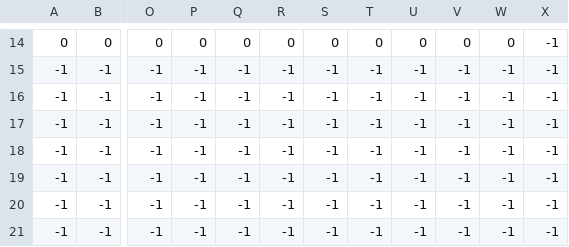
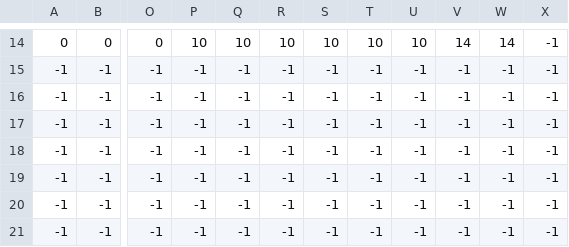
Before and after one commit to legobrainiac/NuclearMiami, a CSV file: untitled_floor.csv, drawn as a sheet; only a part is shown, gaps mark what is left out; the diff covers the shown part only; the diff names each change by its address in the sheet, - before the commit and + after, or states it on an @@ line.

```diff
--- a/untitled_floor.csv
+++ b/untitled_floor.csv
-P14: 0
+P14: 10
-Q14: 0
+Q14: 10
-R14: 0
+R14: 10
-S14: 0
+S14: 10
-T14: 0
+T14: 10
-U14: 0
+U14: 10
-V14: 0
+V14: 14
-W14: 0
+W14: 14
```
Also changed, not shown: 187 edited cells elsewhere in this file, untitled_walls.csv, 17 other files.
